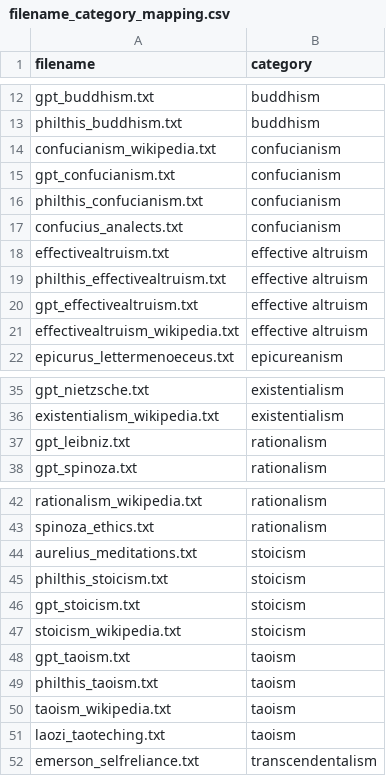
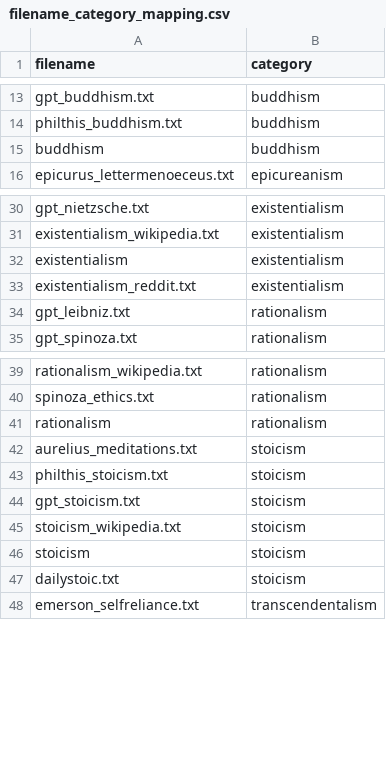
Before and after one commit to lucasdino/philosophical_oracle, a CSV file: data/labeling/filename_category_mapping.csv, drawn as a sheet; only a part is shown, gaps mark what is left out; the diff covers the shown part only.

```diff
--- a/data/labeling/filename_category_mapping.csv
+++ b/data/labeling/filename_category_mapping.csv
@@ -13,10 +14,3 @@ gpt_buddhism.txt,buddhism
 philthis_buddhism.txt,buddhism
-confucianism_wikipedia.txt,confucianism
-gpt_confucianism.txt,confucianism
-philthis_confucianism.txt,confucianism
-confucius_analects.txt,confucianism
-effectivealtruism.txt,effective altruism
-philthis_effectivealtruism.txt,effective altruism
-gpt_effectivealtruism.txt,effective altruism
-effectivealtruism_wikipedia.txt,effective altruism
+buddhism,buddhism
 epicurus_lettermenoeceus.txt,epicureanism
@@ -36,2 +31,4 @@ gpt_nietzsche.txt,existentialism
 existentialism_wikipedia.txt,existentialism
+existentialism,existentialism
+existentialism_reddit.txt,existentialism
 gpt_leibniz.txt,rationalism
@@ -43,2 +40,3 @@ rationalism_wikipedia.txt,rationalism
 spinoza_ethics.txt,rationalism
+rationalism,rationalism
 aurelius_meditations.txt,stoicism
@@ -47,6 +45,4 @@ gpt_stoicism.txt,stoicism
 stoicism_wikipedia.txt,stoicism
-gpt_taoism.txt,taoism
-philthis_taoism.txt,taoism
-taoism_wikipedia.txt,taoism
-laozi_taoteching.txt,taoism
+stoicism,stoicism
+dailystoic.txt,stoicism
 emerson_selfreliance.txt,transcendentalism
```
Also changed, not shown: 3 added rows elsewhere in this file, 26 other files.
